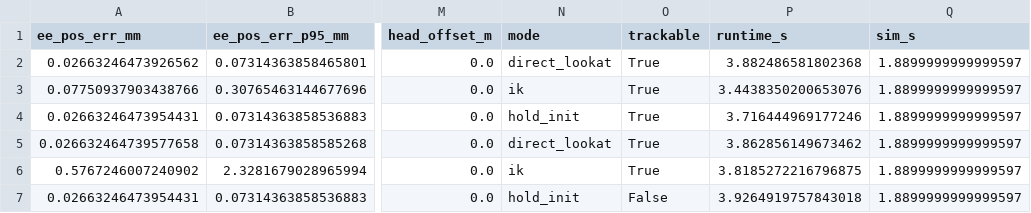
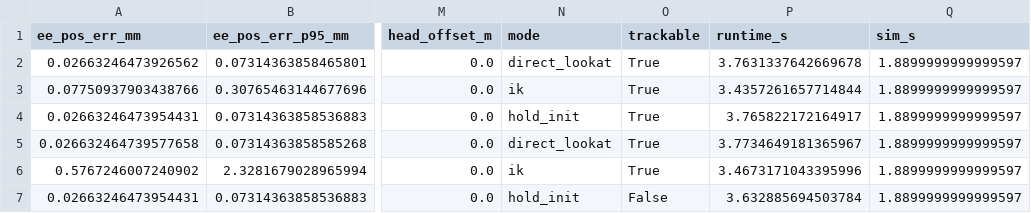
Before and after one commit to kamusarj/eyecode-entry-task, a CSV file: task2_mobile_manipulation/results/hommi_wbc/per_episode_command_demo.csv, drawn as a sheet; only a part is shown, gaps mark what is left out; the diff names each change by its address in the sheet, - before the commit and + after, or states it on an @@ line.

Commit message:
Finalize interleaved demo and Drive submission links

```diff
--- a/task2_mobile_manipulation/results/hommi_wbc/per_episode_command_demo.csv
+++ b/task2_mobile_manipulation/results/hommi_wbc/per_episode_command_demo.csv
-P2 (runtime_s): 3.882486581802368
+P2 (runtime_s): 3.7631337642669678
-P3 (runtime_s): 3.4438350200653076
+P3 (runtime_s): 3.4357261657714844
-P4 (runtime_s): 3.716444969177246
+P4 (runtime_s): 3.765822172164917
-P5 (runtime_s): 3.862856149673462
+P5 (runtime_s): 3.7734649181365967
-P6 (runtime_s): 3.8185272216796875
+P6 (runtime_s): 3.4673171043395996
-P7 (runtime_s): 3.9264919757843018
+P7 (runtime_s): 3.632885694503784
```
Also changed, not shown: task2_mobile_manipulation/results/momanipvla/episodes_command_demo.csv, task2_mobile_manipulation/results/momanipvla/summary_command_demo.csv, 16 other files.
